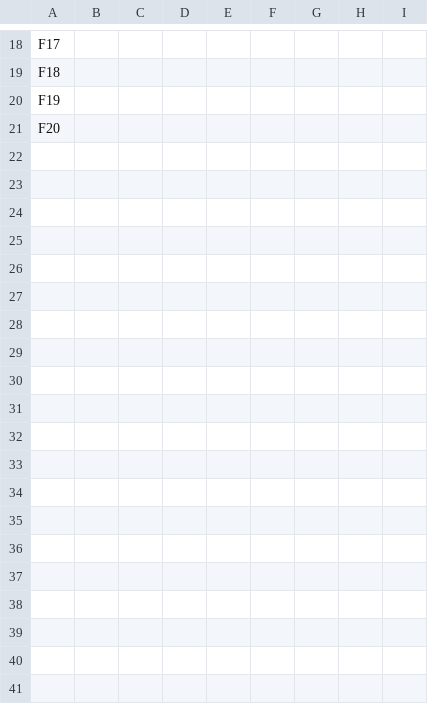
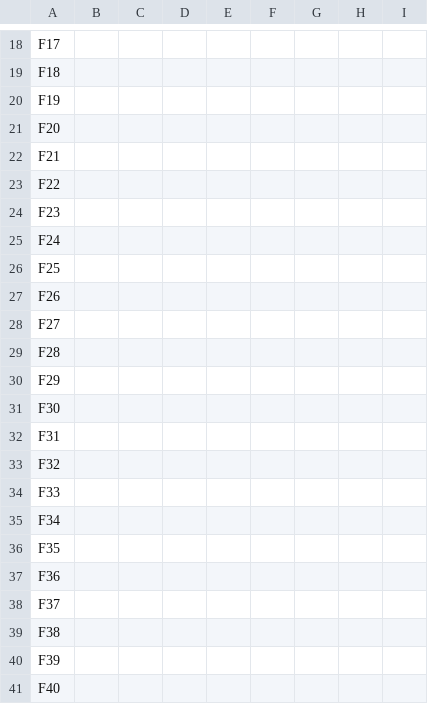
Before and after one commit to BenjaminAHS/project-product-management, a CSV file: evals/label_review.csv, drawn as a sheet; only a part is shown, gaps mark what is left out; the diff covers the shown part only.

```diff
--- a/evals/label_review.csv
+++ b/evals/label_review.csv
@@ -21 +21,21 @@ F19,,,,,,,,
 F20,,,,,,,,
+F21,,,,,,,,
+F22,,,,,,,,
+F23,,,,,,,,
+F24,,,,,,,,
+F25,,,,,,,,
+F26,,,,,,,,
+F27,,,,,,,,
+F28,,,,,,,,
+F29,,,,,,,,
+F30,,,,,,,,
+F31,,,,,,,,
+F32,,,,,,,,
+F33,,,,,,,,
+F34,,,,,,,,
+F35,,,,,,,,
+F36,,,,,,,,
+F37,,,,,,,,
+F38,,,,,,,,
+F39,,,,,,,,
+F40,,,,,,,,
```
Also changed, not shown: 10 added rows elsewhere in this file, 31 other files.
